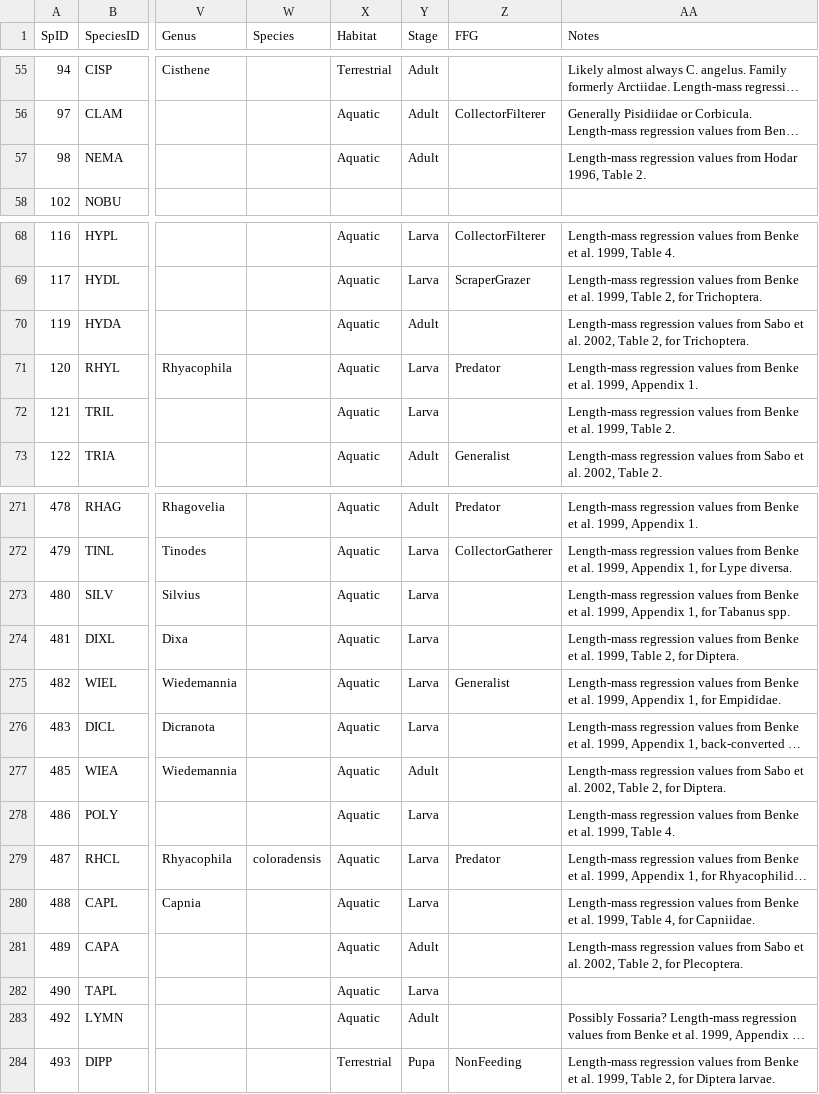
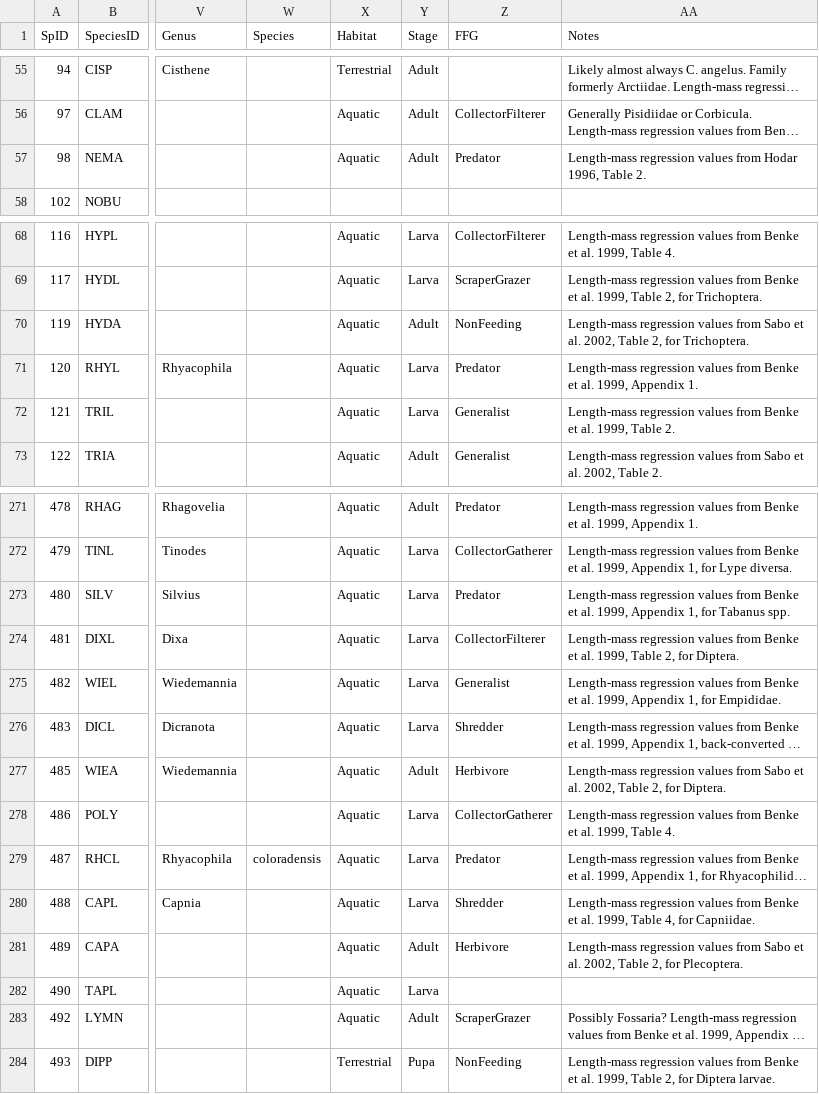
Before and after one commit to jmuehlbauer-usgs/Database, a CSV file: SpeciesList.csv, drawn as a sheet; only a part is shown, gaps mark what is left out; long unchanged cells end in …; the diff names each change by its address in the sheet, - before the commit and + after, or states it on an @@ line.

```diff
--- a/SpeciesList.csv
+++ b/SpeciesList.csv
-Z57 (FFG): (empty)
+Z57 (FFG): Predator
-Z70 (FFG): (empty)
+Z70 (FFG): NonFeeding
-Z72 (FFG): (empty)
+Z72 (FFG): Generalist
-Z273 (FFG): (empty)
+Z273 (FFG): Predator
-Z274 (FFG): (empty)
+Z274 (FFG): CollectorFilterer
-Z276 (FFG): (empty)
+Z276 (FFG): Shredder
-Z277 (FFG): (empty)
+Z277 (FFG): Herbivore
-Z278 (FFG): (empty)
+Z278 (FFG): CollectorGatherer
-Z280 (FFG): (empty)
+Z280 (FFG): Shredder
-Z281 (FFG): (empty)
+Z281 (FFG): Herbivore
-Z283 (FFG): (empty)
+Z283 (FFG): ScraperGrazer
```
Also changed, not shown: 1 other file.
